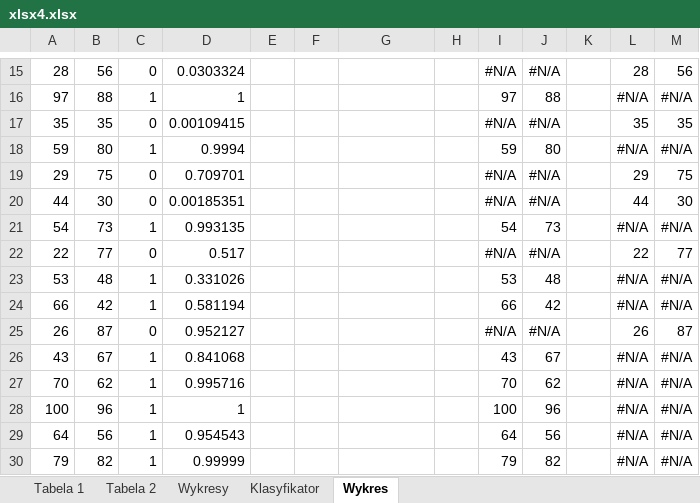
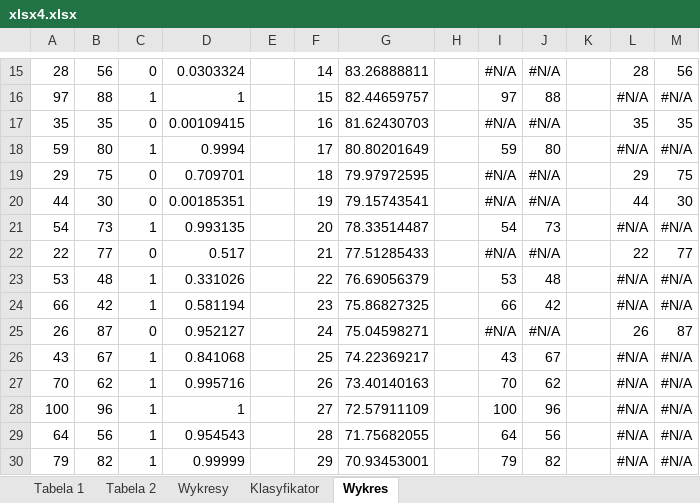
Before and after one commit to Filip-Rak/Optimization, an Excel workbook: Coursework Reports/4th assignment/xlsx4.xlsx, sheet Wykres, drawn as a sheet; only a part is shown, gaps mark what is left out; values as stored, in another font and other column widths than the file's, no borders; charts and pictures not drawn; the diff covers the shown part only; the diff names each change by its address in the sheet, - before the commit and + after, or states it on an @@ line.

```diff
--- a/Coursework Reports/4th assignment/xlsx4.xlsx (sheet Wykres)
+++ b/Coursework Reports/4th assignment/xlsx4.xlsx (sheet Wykres)
-F15: (empty)
+F15: 14
-G15: (empty)
+G15: 83.26888811
-F16: (empty)
+F16: 15
-G16: (empty)
+G16: 82.44659757
-F17: (empty)
+F17: 16
-G17: (empty)
+G17: 81.62430703
-F18: (empty)
+F18: 17
-G18: (empty)
+G18: 80.80201649
-F19: (empty)
+F19: 18
-G19: (empty)
+G19: 79.97972595
-F20: (empty)
+F20: 19
-G20: (empty)
+G20: 79.15743541
-F21: (empty)
+F21: 20
-G21: (empty)
+G21: 78.33514487
-F22: (empty)
+F22: 21
-G22: (empty)
+G22: 77.51285433
-F23: (empty)
+F23: 22
-G23: (empty)
+G23: 76.69056379
-F24: (empty)
+F24: 23
-G24: (empty)
+G24: 75.86827325
-F25: (empty)
+F25: 24
-G25: (empty)
+G25: 75.04598271
-F26: (empty)
+F26: 25
-G26: (empty)
+G26: 74.22369217
-F27: (empty)
+F27: 26
-G27: (empty)
+G27: 73.40140163
-F28: (empty)
+F28: 27
-G28: (empty)
+G28: 72.57911109
-F29: (empty)
+F29: 28
-G29: (empty)
+G29: 71.75682055
-F30: (empty)
+F30: 29
-G30: (empty)
+G30: 70.93453001
```
Also changed, not shown: 173 edited cells elsewhere in this sheet, charts or pictures.
